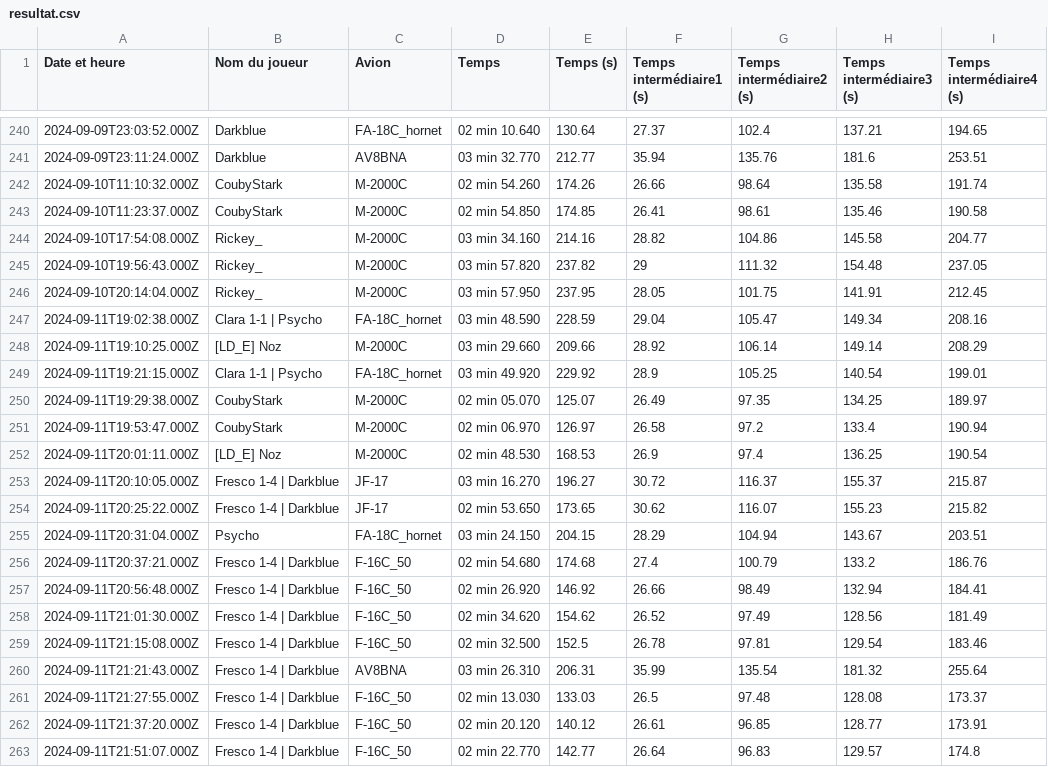
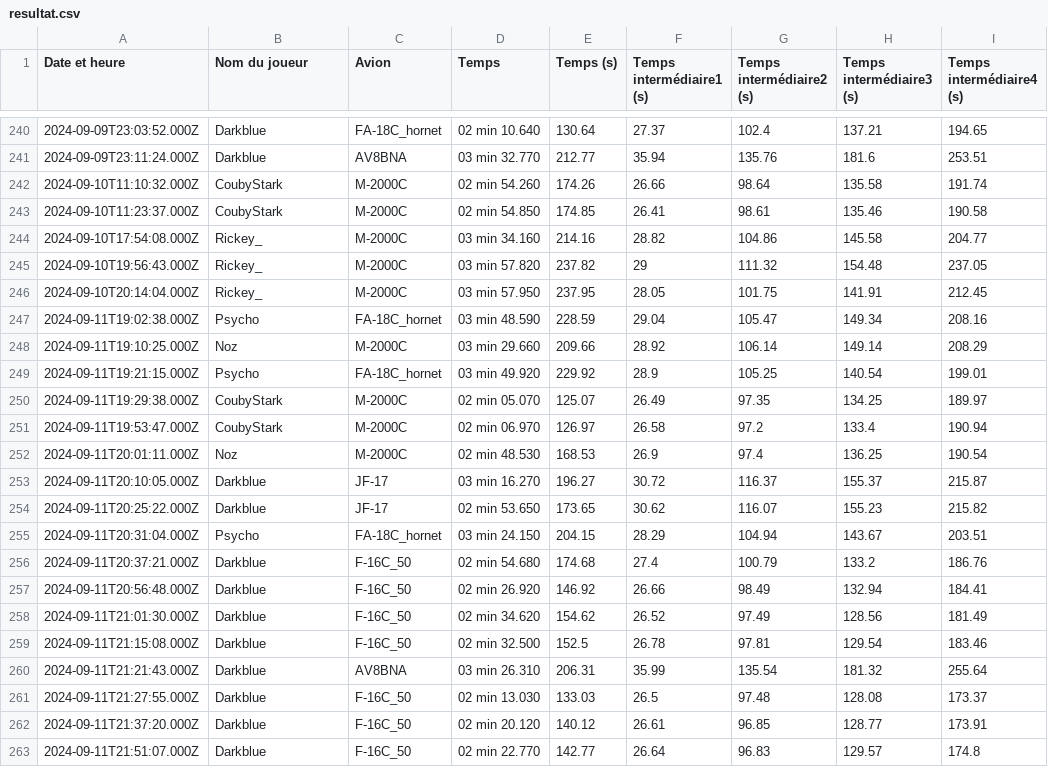
Before and after one commit to Cellules-Rapaces/Dagger-One, a CSV file: docs/data/resultat.csv, drawn as a sheet; only a part is shown, gaps mark what is left out; the diff names each change by its address in the sheet, - before the commit and + after, or states it on an @@ line.

Commit message:
Data update

```diff
--- a/docs/data/resultat.csv
+++ b/docs/data/resultat.csv
-B247 (Nom du joueur): Clara 1-1 | Psycho
+B247 (Nom du joueur): Psycho
-B248 (Nom du joueur): [LD_E] Noz
+B248 (Nom du joueur): Noz
-B249 (Nom du joueur): Clara 1-1 | Psycho
+B249 (Nom du joueur): Psycho
-B252 (Nom du joueur): [LD_E] Noz
+B252 (Nom du joueur): Noz
-B253:B254 (Nom du joueur): Fresco 1-4 | Darkblue
+B253:B254 (Nom du joueur): Darkblue
-B256:B263 (Nom du joueur): Fresco 1-4 | Darkblue
+B256:B263 (Nom du joueur): Darkblue
```
Also changed, not shown: static/data/resultat.csv, 12 other files.
